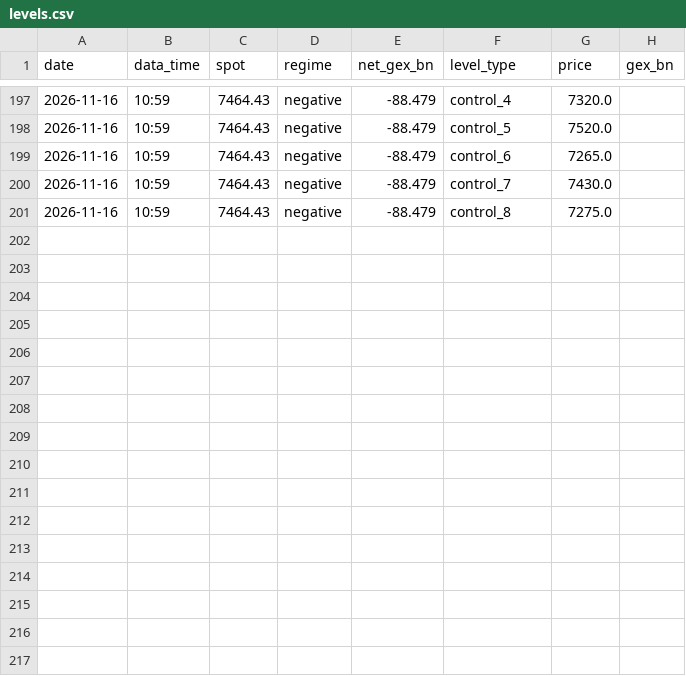
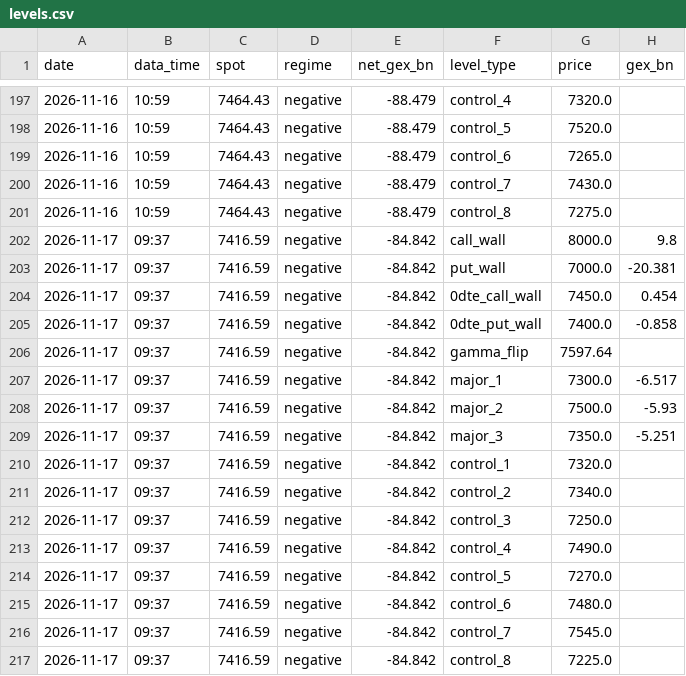
Before and after one commit to MBKGEX/spx-gex-touch-log, a CSV file: data/levels.csv, drawn as a sheet; only a part is shown, gaps mark what is left out; the diff names each change by its address in the sheet, - before the commit and + after, or states it on an @@ line.

```diff
--- a/data/levels.csv
+++ b/data/levels.csv
+row 202: 2026-11-17 | 09:37 | 7416.59 | negative | -84.842 | call_wall | 8000.0 | 9.8
+row 203: 2026-11-17 | 09:37 | 7416.59 | negative | -84.842 | put_wall | 7000.0 | -20.381
+row 204: 2026-11-17 | 09:37 | 7416.59 | negative | -84.842 | 0dte_call_wall | 7450.0 | 0.454
+row 205: 2026-11-17 | 09:37 | 7416.59 | negative | -84.842 | 0dte_put_wall | 7400.0 | -0.858
+row 206: 2026-11-17 | 09:37 | 7416.59 | negative | -84.842 | gamma_flip | 7597.64
+row 207: 2026-11-17 | 09:37 | 7416.59 | negative | -84.842 | major_1 | 7300.0 | -6.517
+row 208: 2026-11-17 | 09:37 | 7416.59 | negative | -84.842 | major_2 | 7500.0 | -5.93
+row 209: 2026-11-17 | 09:37 | 7416.59 | negative | -84.842 | major_3 | 7350.0 | -5.251
+row 210: 2026-11-17 | 09:37 | 7416.59 | negative | -84.842 | control_1 | 7320.0
+row 211: 2026-11-17 | 09:37 | 7416.59 | negative | -84.842 | control_2 | 7340.0
+row 212: 2026-11-17 | 09:37 | 7416.59 | negative | -84.842 | control_3 | 7250.0
+row 213: 2026-11-17 | 09:37 | 7416.59 | negative | -84.842 | control_4 | 7490.0
+row 214: 2026-11-17 | 09:37 | 7416.59 | negative | -84.842 | control_5 | 7270.0
+row 215: 2026-11-17 | 09:37 | 7416.59 | negative | -84.842 | control_6 | 7480.0
+row 216: 2026-11-17 | 09:37 | 7416.59 | negative | -84.842 | control_7 | 7545.0
+row 217: 2026-11-17 | 09:37 | 7416.59 | negative | -84.842 | control_8 | 7225.0
```
Also changed, not shown: 1 other file.
